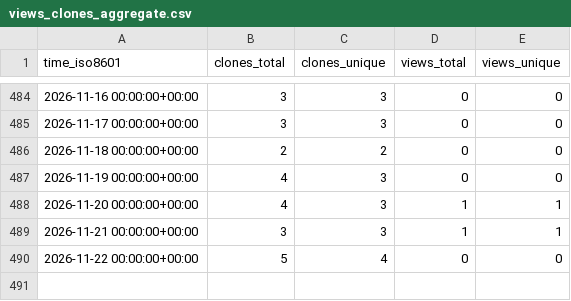
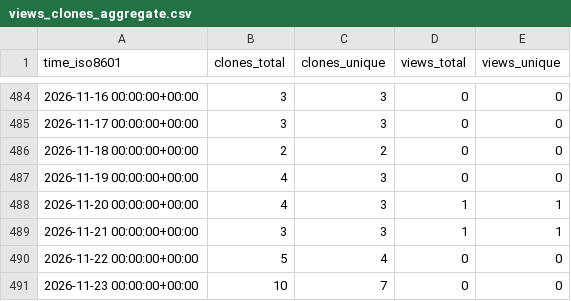
Before and after one commit to jodithea/All_repos_traffic_log, a CSV file: jodithea/Polygenic_score_workshop/ghrs-data/views_clones_aggregate.csv, drawn as a sheet; only a part is shown, gaps mark what is left out.

```diff
--- a/jodithea/Polygenic_score_workshop/ghrs-data/views_clones_aggregate.csv
+++ b/jodithea/Polygenic_score_workshop/ghrs-data/views_clones_aggregate.csv
@@ -490 +490,2 @@ time_iso8601,clones_total,clones_unique,views_total,views_unique
 2026-11-22 00:00:00+00:00,5,4,0,0
+2026-11-23 00:00:00+00:00,10,7,0,0
```
Also changed, not shown: 1 other file.
